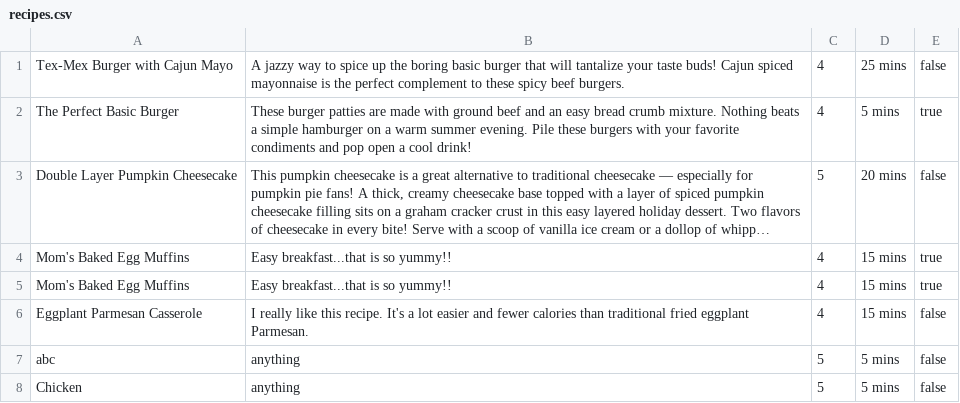
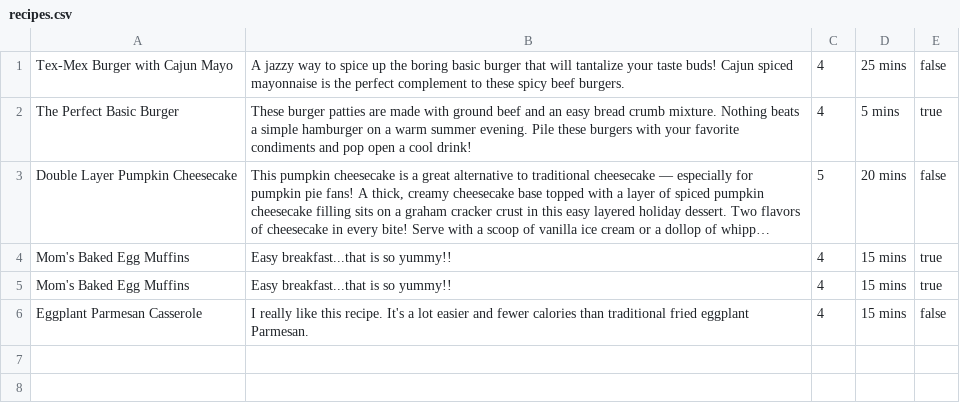
Before and after one commit to cheehwatang/cookbook-sinatra, a CSV file: recipes.csv, drawn as a sheet; long unchanged cells end in ….

```diff
--- a/recipes.csv
+++ b/recipes.csv
@@ -6,3 +6 @@ Mom's Baked Egg Muffins,Easy breakfast...that is so yummy!!,4,15 mins,true
 Eggplant Parmesan Casserole,I really like this recipe. It's a lot easier and fewer calories than traditional fried eggplant Parmesan.,4,15 mins,false
-abc,anything,5,5 mins,false
-Chicken,anything,5,5 mins,false
```
Also changed, not shown: 4 other files.
